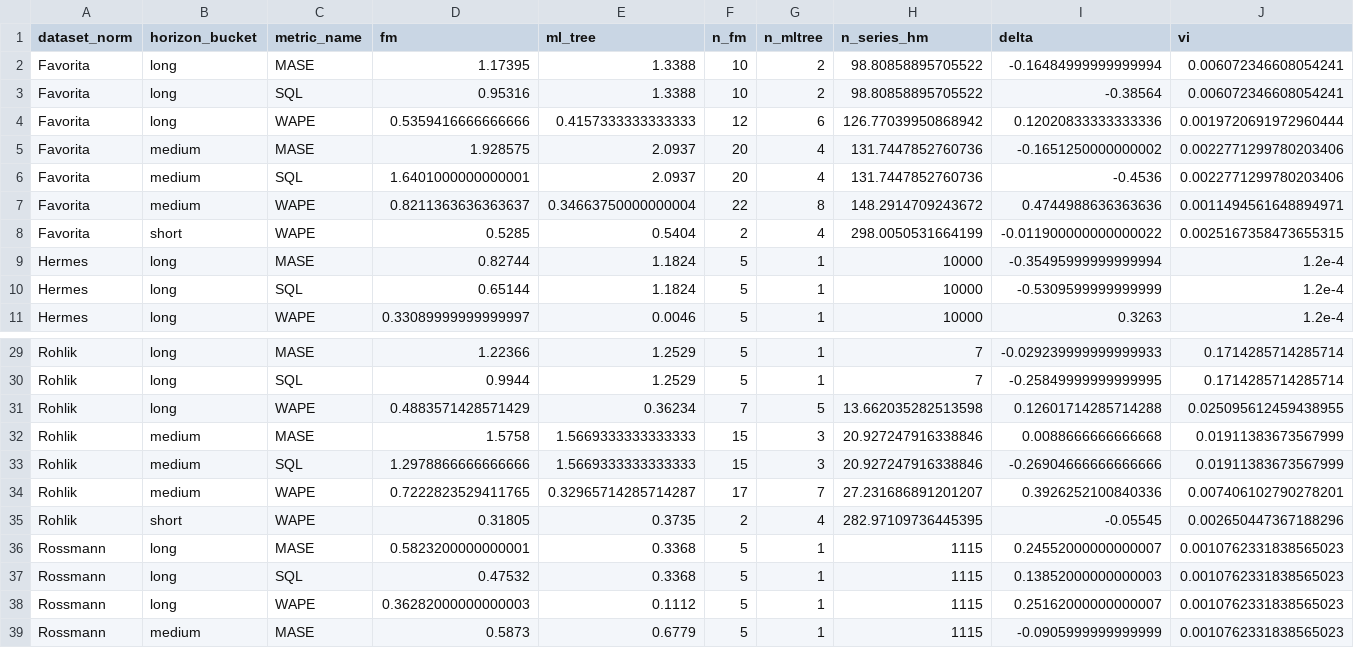
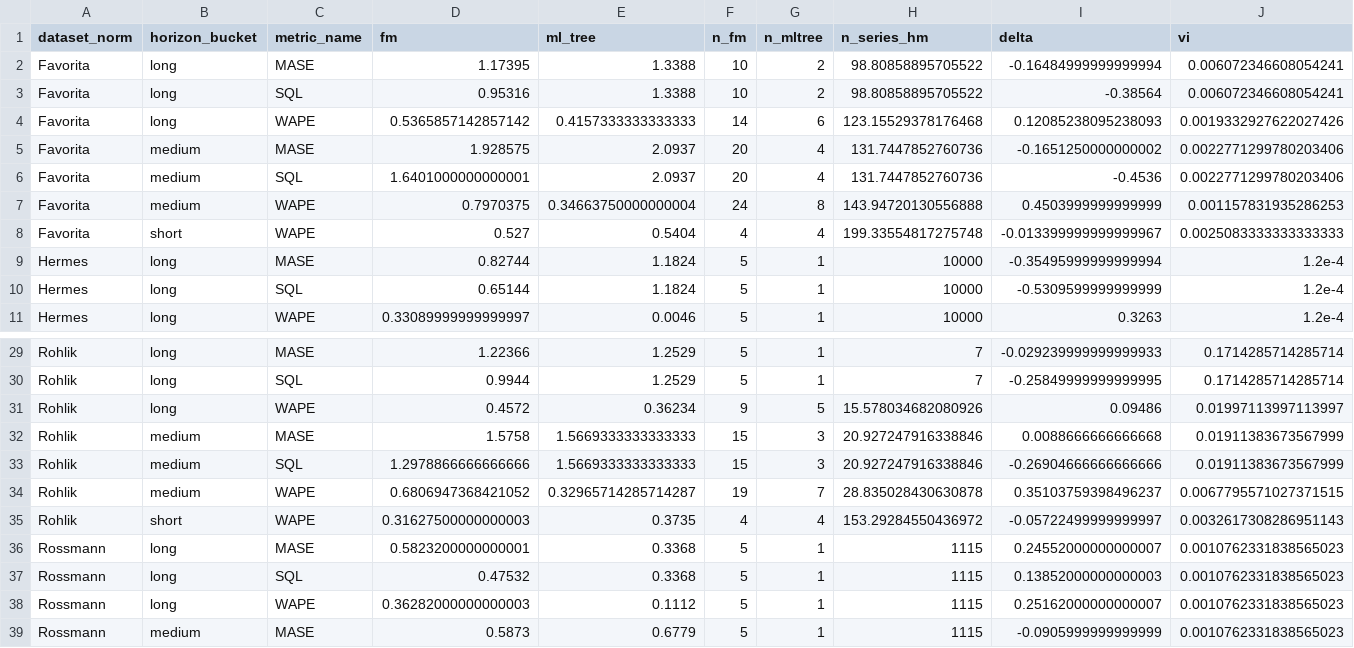
Before and after one commit to MaciejR/large-scale-demand-forecasting-benchmark, a CSV file: analysis/figures/legacy_crosspaper_cells.csv, drawn as a sheet; only a part is shown, gaps mark what is left out; the diff covers the shown part only.

```diff
--- a/analysis/figures/legacy_crosspaper_cells.csv
+++ b/analysis/figures/legacy_crosspaper_cells.csv
@@ -3,7 +3,7 @@ Favorita,long,MASE,1.17395,1.3388,10,2,98.80858895705522,-0.16484999999999994,0.
 Favorita,long,SQL,0.95316,1.3388,10,2,98.80858895705522,-0.38564,0.006072346608054241
-Favorita,long,WAPE,0.5359416666666666,0.4157333333333333,12,6,126.77039950868942,0.12020833333333336,0.0019720691972960444
+Favorita,long,WAPE,0.5365857142857142,0.4157333333333333,14,6,123.15529378176468,0.12085238095238093,0.0019332927622027426
 Favorita,medium,MASE,1.928575,2.0937,20,4,131.7447852760736,-0.1651250000000002,0.0022771299780203406
 Favorita,medium,SQL,1.6401000000000001,2.0937,20,4,131.7447852760736,-0.4536,0.0022771299780203406
-Favorita,medium,WAPE,0.8211363636363637,0.34663750000000004,22,8,148.2914709243672,0.4744988636363636,0.0011494561648894971
-Favorita,short,WAPE,0.5285,0.5404,2,4,298.0050531664199,-0.011900000000000022,0.0025167358473655315
+Favorita,medium,WAPE,0.7970375,0.34663750000000004,24,8,143.94720130556888,0.4503999999999999,0.001157831935286253
+Favorita,short,WAPE,0.527,0.5404,4,4,199.33554817275748,-0.013399999999999967,0.0025083333333333333
 Hermes,long,MASE,0.82744,1.1824,5,1,10000,-0.35495999999999994,1.2e-4
@@ -30,7 +30,7 @@ Rohlik,long,MASE,1.22366,1.2529,5,1,7,-0.029239999999999933,0.1714285714285714
 Rohlik,long,SQL,0.9944,1.2529,5,1,7,-0.25849999999999995,0.1714285714285714
-Rohlik,long,WAPE,0.4883571428571429,0.36234,7,5,13.662035282513598,0.12601714285714288,0.025095612459438955
+Rohlik,long,WAPE,0.4572,0.36234,9,5,15.578034682080926,0.09486,0.01997113997113997
 Rohlik,medium,MASE,1.5758,1.5669333333333333,15,3,20.927247916338846,0.0088666666666668,0.01911383673567999
 Rohlik,medium,SQL,1.2978866666666666,1.5669333333333333,15,3,20.927247916338846,-0.26904666666666666,0.01911383673567999
-Rohlik,medium,WAPE,0.7222823529411765,0.32965714285714287,17,7,27.231686891201207,0.3926252100840336,0.007406102790278201
-Rohlik,short,WAPE,0.31805,0.3735,2,4,282.97109736445395,-0.05545,0.002650447367188296
+Rohlik,medium,WAPE,0.6806947368421052,0.32965714285714287,19,7,28.835028430630878,0.35103759398496237,0.0067795571027371515
+Rohlik,short,WAPE,0.31627500000000003,0.3735,4,4,153.29284550436972,-0.05722499999999997,0.0032617308286951143
 Rossmann,long,MASE,0.5823200000000001,0.3368,5,1,1115,0.24552000000000007,0.0010762331838565023
```
Also changed, not shown: 27 edited cells elsewhere in this file, analysis/figures/table_6_2_heterogeneity.csv, analysis/figures/table_bootstrap_se.csv, 53 other files.
